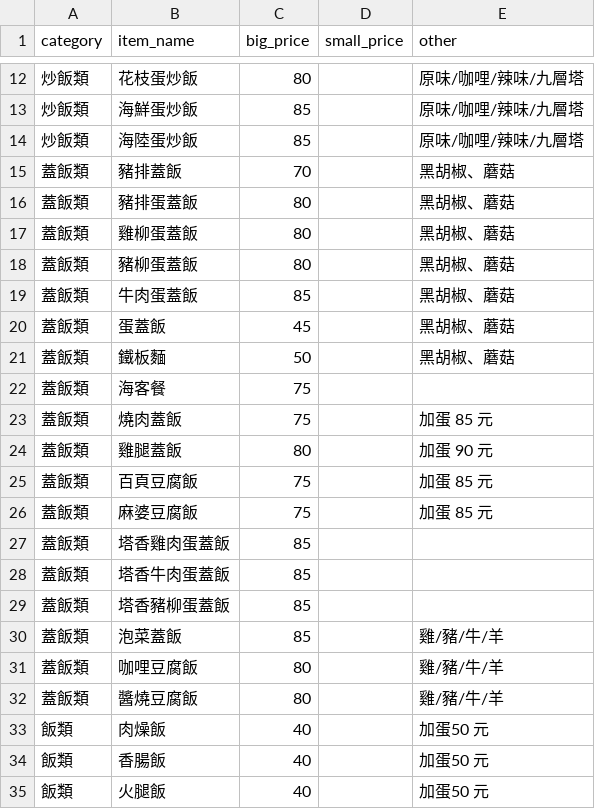
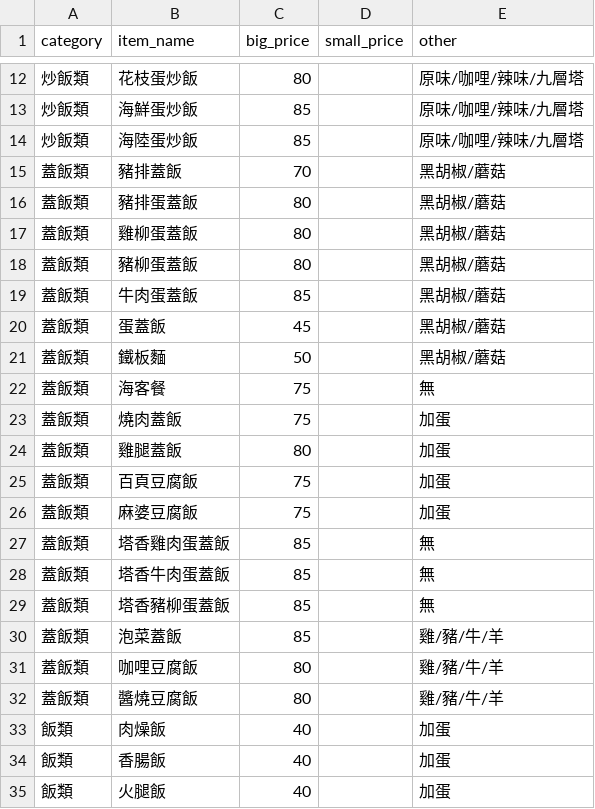
Before and after one commit to leonpr661-commits/menu_project, a CSV file: R_03.csv, drawn as a sheet; only a part is shown, gaps mark what is left out.

Commit message:
Update R_03.csv

```diff
--- a/R_03.csv
+++ b/R_03.csv
@@ -14,17 +14,17 @@ category,item_name,big_price,small_price,other
 炒飯類,海陸蛋炒飯,85,,原味/咖哩/辣味/九層塔
-蓋飯類,豬排蓋飯,70,,黑胡椒、蘑菇
-蓋飯類,豬排蛋蓋飯,80,,黑胡椒、蘑菇
-蓋飯類,雞柳蛋蓋飯,80,,黑胡椒、蘑菇
-蓋飯類,豬柳蛋蓋飯,80,,黑胡椒、蘑菇
-蓋飯類,牛肉蛋蓋飯,85,,黑胡椒、蘑菇
-蓋飯類,蛋蓋飯,45,,黑胡椒、蘑菇
-蓋飯類,鐵板麵,50,,黑胡椒、蘑菇
-蓋飯類,海客餐,75,,
-蓋飯類,燒肉蓋飯,75,,加蛋 85 元
-蓋飯類,雞腿蓋飯,80,,加蛋 90 元
-蓋飯類,百頁豆腐飯,75,,加蛋 85 元
-蓋飯類,麻婆豆腐飯,75,,加蛋 85 元
-蓋飯類,塔香雞肉蛋蓋飯,85,,
-蓋飯類,塔香牛肉蛋蓋飯,85,,
-蓋飯類,塔香豬柳蛋蓋飯,85,,
+蓋飯類,豬排蓋飯,70,,黑胡椒/蘑菇
+蓋飯類,豬排蛋蓋飯,80,,黑胡椒/蘑菇
+蓋飯類,雞柳蛋蓋飯,80,,黑胡椒/蘑菇
+蓋飯類,豬柳蛋蓋飯,80,,黑胡椒/蘑菇
+蓋飯類,牛肉蛋蓋飯,85,,黑胡椒/蘑菇
+蓋飯類,蛋蓋飯,45,,黑胡椒/蘑菇
+蓋飯類,鐵板麵,50,,黑胡椒/蘑菇
+蓋飯類,海客餐,75,,無
+蓋飯類,燒肉蓋飯,75,,加蛋
+蓋飯類,雞腿蓋飯,80,,加蛋
+蓋飯類,百頁豆腐飯,75,,加蛋
+蓋飯類,麻婆豆腐飯,75,,加蛋
+蓋飯類,塔香雞肉蛋蓋飯,85,,無
+蓋飯類,塔香牛肉蛋蓋飯,85,,無
+蓋飯類,塔香豬柳蛋蓋飯,85,,無
 蓋飯類,泡菜蓋飯,85,,雞/豬/牛/羊
@@ -32,4 +32,4 @@ category,item_name,big_price,small_price,other
 蓋飯類,醬燒豆腐飯,80,,雞/豬/牛/羊
-飯類,肉燥飯,40,,加蛋50 元
-飯類,香腸飯,40,,加蛋50 元
-飯類,火腿飯,40,,加蛋50 元
+飯類,肉燥飯,40,,加蛋
+飯類,香腸飯,40,,加蛋
+飯類,火腿飯,40,,加蛋
```
